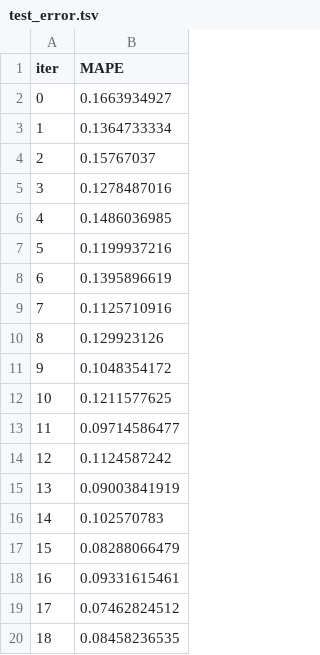
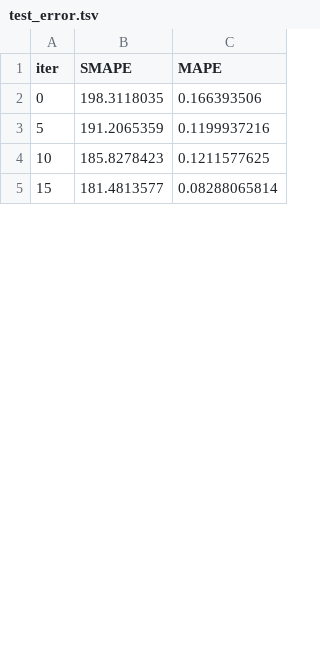
Before and after one commit to vadimkudesnik/tcfto, a TSV file: catboost_info/test_error.tsv, drawn as a sheet; only a part is shown; removed rows and columns are numbered as before the commit, all else as after; the diff covers the shown part only; the diff names each change by its address in the sheet, - before the commit and + after, or states it on an @@ line.

```diff
--- a/catboost_info/test_error.tsv
+++ b/catboost_info/test_error.tsv
+column B (SMAPE), rows 2-5: 198.3118035 | 191.2065359 | 185.8278423 | 181.4813577
-C2 (MAPE): 0.1663934927
+C2 (MAPE): 0.166393506
-row 3: 1 | 0.1364733334
-row 4: 2 | 0.15767037
-row 5: 3 | 0.1278487016
-row 6: 4 | 0.1486036985
-row 8: 6 | 0.1395896619
-row 9: 7 | 0.1125710916
-row 10: 8 | 0.129923126
-row 11: 9 | 0.1048354172
-row 13: 11 | 0.09714586477
-row 14: 12 | 0.1124587242
-row 15: 13 | 0.09003841919
-row 16: 14 | 0.102570783
-C5 (MAPE): 0.08288066479
+C5 (MAPE): 0.08288065814
-row 18: 16 | 0.09331615461
-row 19: 17 | 0.07462824512
-row 20: 18 | 0.08458236535
```
Also changed, not shown: 64 removed rows and 8 edited cells elsewhere in this file, catboost_info/learn_error.tsv, catboost_info/time_left.tsv, 5 other files.
